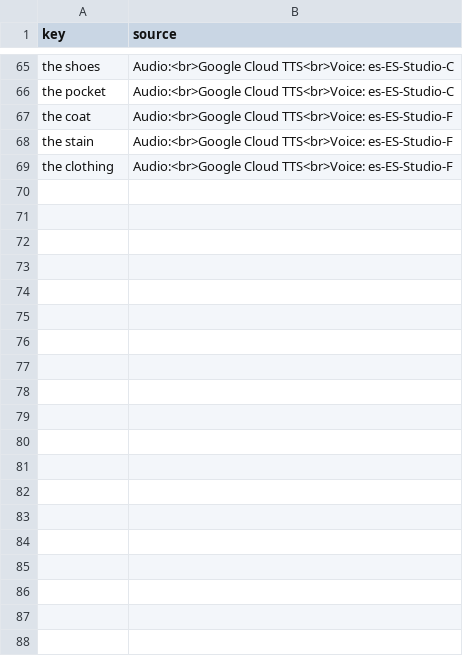
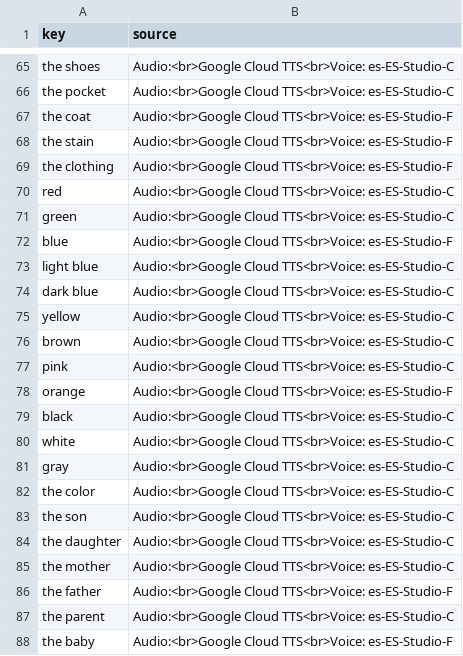
Before and after one commit to ankilangs/ankilangs, a CSV file: src/data/generated/625_words-from-de_de-to-es_es.csv, drawn as a sheet; only a part is shown, gaps mark what is left out; the diff covers the shown part only.

```diff
--- a/src/data/generated/625_words-from-de_de-to-es_es.csv
+++ b/src/data/generated/625_words-from-de_de-to-es_es.csv
@@ -69 +69,20 @@ the stain,Audio:<br>Google Cloud TTS<br>Voice: es-ES-Studio-F
 the clothing,Audio:<br>Google Cloud TTS<br>Voice: es-ES-Studio-F
+red,Audio:<br>Google Cloud TTS<br>Voice: es-ES-Studio-C
+green,Audio:<br>Google Cloud TTS<br>Voice: es-ES-Studio-C
+blue,Audio:<br>Google Cloud TTS<br>Voice: es-ES-Studio-F
+light blue,Audio:<br>Google Cloud TTS<br>Voice: es-ES-Studio-C
+dark blue,Audio:<br>Google Cloud TTS<br>Voice: es-ES-Studio-C
+yellow,Audio:<br>Google Cloud TTS<br>Voice: es-ES-Studio-C
+brown,Audio:<br>Google Cloud TTS<br>Voice: es-ES-Studio-C
+pink,Audio:<br>Google Cloud TTS<br>Voice: es-ES-Studio-C
+orange,Audio:<br>Google Cloud TTS<br>Voice: es-ES-Studio-F
+black,Audio:<br>Google Cloud TTS<br>Voice: es-ES-Studio-C
+white,Audio:<br>Google Cloud TTS<br>Voice: es-ES-Studio-C
+gray,Audio:<br>Google Cloud TTS<br>Voice: es-ES-Studio-C
+the color,Audio:<br>Google Cloud TTS<br>Voice: es-ES-Studio-C
+the son,Audio:<br>Google Cloud TTS<br>Voice: es-ES-Studio-C
+the daughter,Audio:<br>Google Cloud TTS<br>Voice: es-ES-Studio-C
+the mother,Audio:<br>Google Cloud TTS<br>Voice: es-ES-Studio-C
+the father,Audio:<br>Google Cloud TTS<br>Voice: es-ES-Studio-F
+the parent,Audio:<br>Google Cloud TTS<br>Voice: es-ES-Studio-C
+the baby,Audio:<br>Google Cloud TTS<br>Voice: es-ES-Studio-F
```
Also changed, not shown: 24 added rows and 1 edited cell elsewhere in this file, src/data/generated/625_words-from-de_de-to-en_us.csv, src/data/generated/625_words-from-de_de-to-fr_fr.csv, 7 other files.
